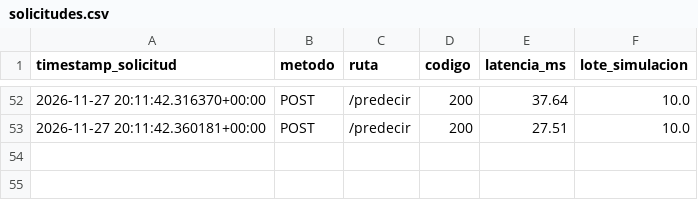
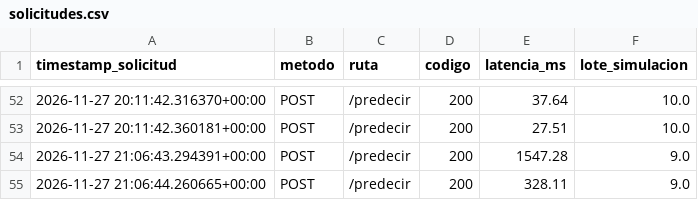
Before and after one commit to 0997801643/PROYECTO-DSC, a CSV file: proyecto_final/docs/solicitudes.csv, drawn as a sheet; only a part is shown, gaps mark what is left out.

```diff
--- a/proyecto_final/docs/solicitudes.csv
+++ b/proyecto_final/docs/solicitudes.csv
@@ -53 +53,3 @@ timestamp_solicitud,metodo,ruta,codigo,latencia_ms,lote_simulacion
 2026-11-27 20:11:42.360181+00:00,POST,/predecir,200,27.51,10.0
+2026-11-27 21:06:43.294391+00:00,POST,/predecir,200,1547.28,9.0
+2026-11-27 21:06:44.260665+00:00,POST,/predecir,200,328.11,9.0
```
Also changed, not shown: proyecto_final/docs/alertas.csv, proyecto_final/docs/corridas.csv, 3 other files.
